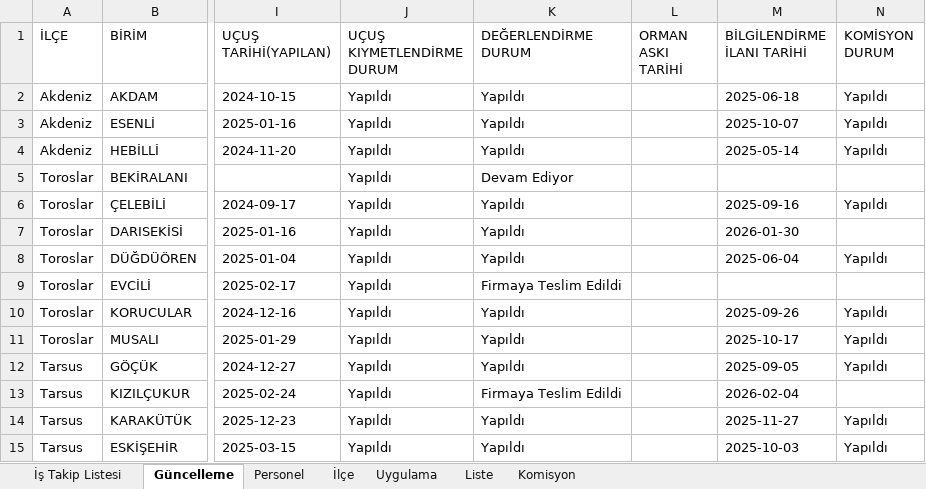
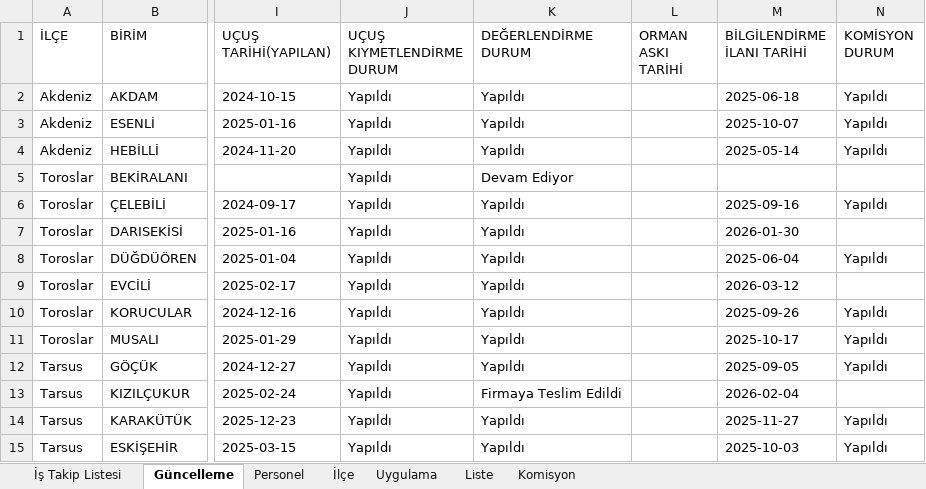
Before and after one commit to gokhangeo/ihale, an Excel workbook: istakip.xlsx, sheet Güncelleme, drawn as a sheet; only a part is shown, gaps mark what is left out; values as stored, in another font and other column widths than the file's, no borders; the diff names each change by its address in the sheet, - before the commit and + after, or states it on an @@ line.

Commit message:
İş Takip Güncellemesi - 11.03.2026 12:06:20

```diff
--- a/istakip.xlsx (sheet Güncelleme)
+++ b/istakip.xlsx (sheet Güncelleme)
-K9 (DEĞERLENDİRME DURUM): Firmaya Teslim Edildi
+K9 (DEĞERLENDİRME DURUM): Yapıldı
-M9 (BİLGİLENDİRME İLANI TARİHİ): (empty)
+M9 (BİLGİLENDİRME İLANI TARİHİ): 2026-03-12
```
Also changed, not shown: sheet İş Takip Listesi.
